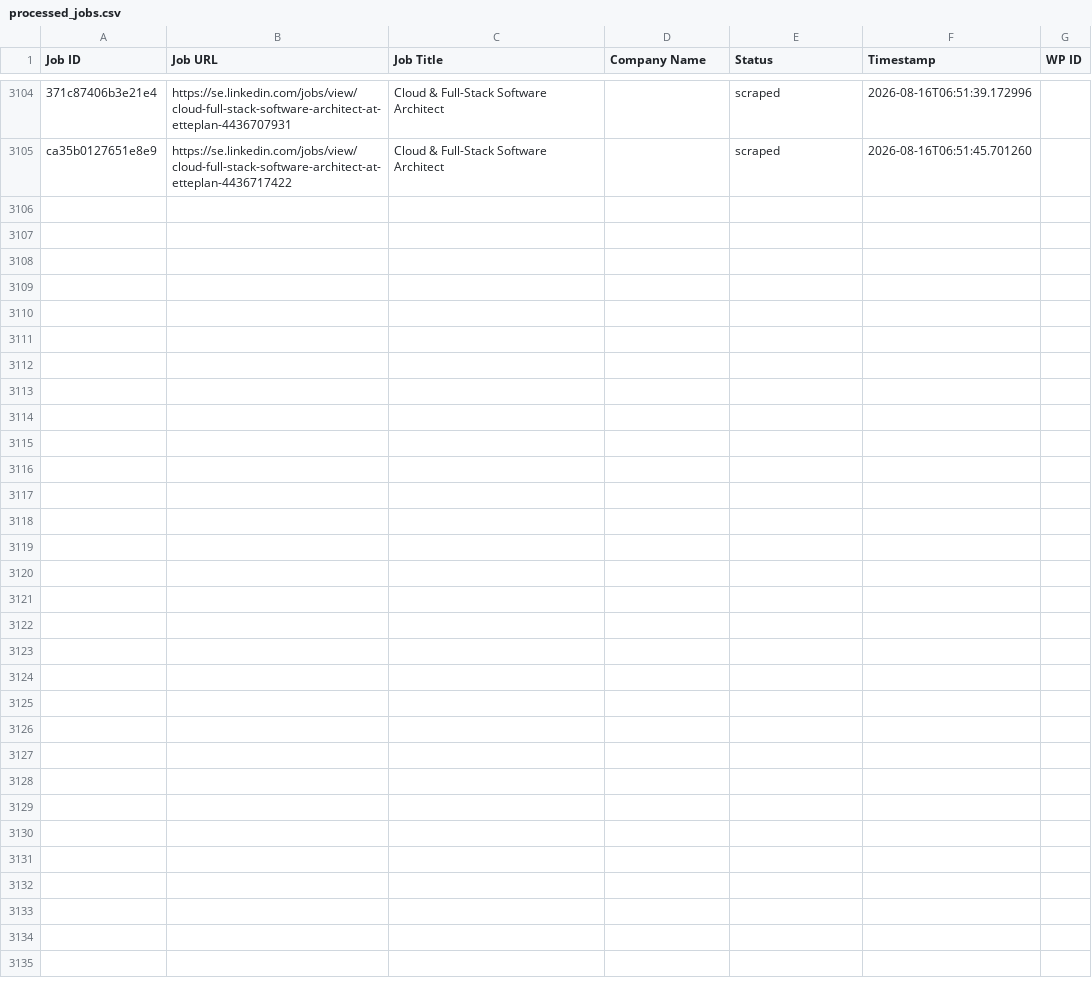
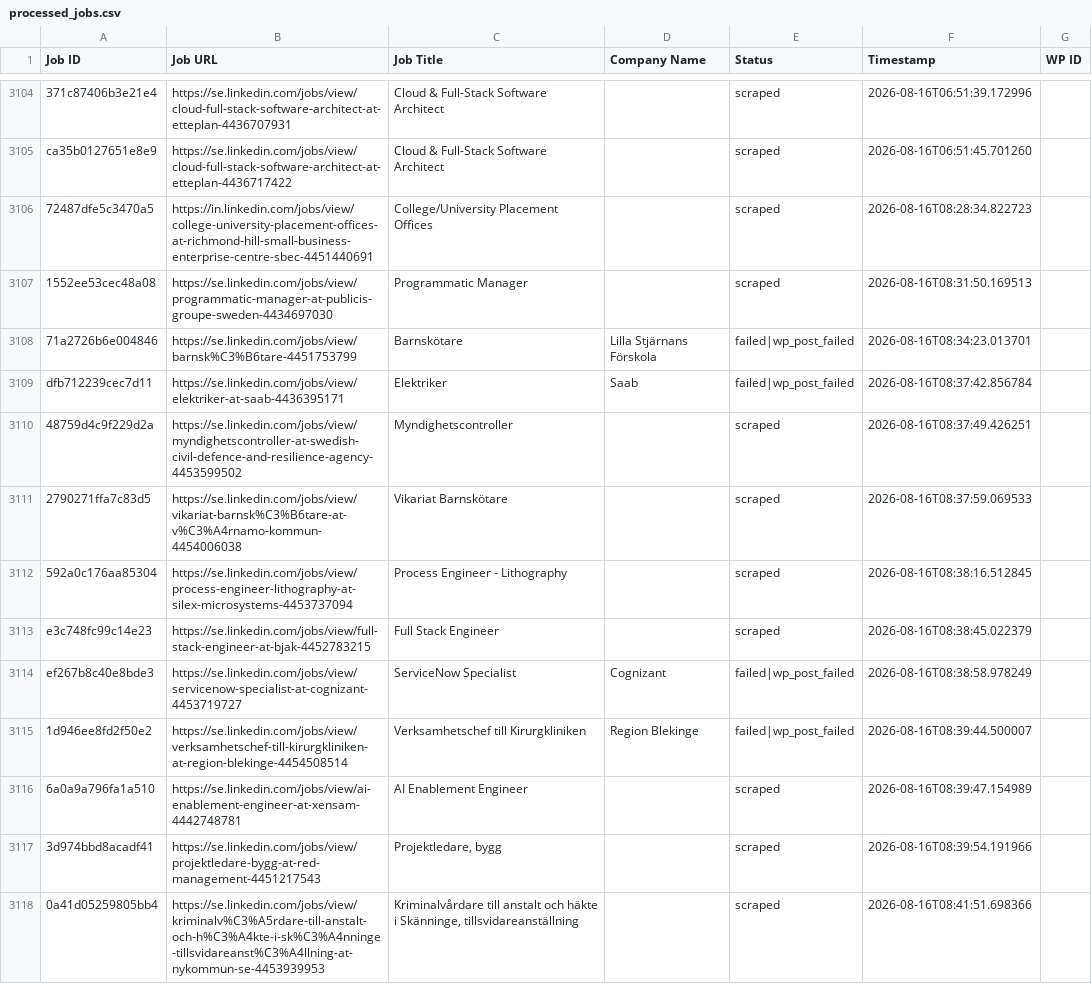
Before and after one commit to innovationinc2000/se, a CSV file: processed_jobs.csv, drawn as a sheet; only a part is shown, gaps mark what is left out; the diff names each change by its address in the sheet, - before the commit and + after, or states it on an @@ line.

```diff
--- a/processed_jobs.csv
+++ b/processed_jobs.csv
+row 3106: 72487dfe5c3470a5 | https://in.linkedin.com/jobs/view/college-university-placement-offices-at-richmond-hill-small-business-enterprise-centre-sbec-4451440691 | College/University Placement Offices |  | scraped | 2026-08-16T08:28:34.822723
+row 3107: 1552ee53cec48a08 | https://se.linkedin.com/jobs/view/programmatic-manager-at-publicis-groupe-sweden-4434697030 | Programmatic Manager |  | scraped | 2026-08-16T08:31:50.169513
+row 3108: 71a2726b6e004846 | https://se.linkedin.com/jobs/view/barnsk%C3%B6tare-4451753799 | Barnskötare | Lilla Stjärnans Förskola | failed|wp_post_failed | 2026-08-16T08:34:23.013701
+row 3109: dfb712239cec7d11 | https://se.linkedin.com/jobs/view/elektriker-at-saab-4436395171 | Elektriker | Saab | failed|wp_post_failed | 2026-08-16T08:37:42.856784
+row 3110: 48759d4c9f229d2a | https://se.linkedin.com/jobs/view/myndighetscontroller-at-swedish-civil-defence-and-resilience-agency-4453599502 | Myndighetscontroller |  | scraped | 2026-08-16T08:37:49.426251
+row 3111: 2790271ffa7c83d5 | https://se.linkedin.com/jobs/view/vikariat-barnsk%C3%B6tare-at-v%C3%A4rnamo-kommun-4454006038 | Vikariat Barnskötare |  | scraped | 2026-08-16T08:37:59.069533
+row 3112: 592a0c176aa85304 | https://se.linkedin.com/jobs/view/process-engineer-lithography-at-silex-microsystems-4453737094 | Process Engineer - Lithography |  | scraped | 2026-08-16T08:38:16.512845
+row 3113: e3c748fc99c14e23 | https://se.linkedin.com/jobs/view/full-stack-engineer-at-bjak-4452783215 | Full Stack Engineer |  | scraped | 2026-08-16T08:38:45.022379
+row 3114: ef267b8c40e8bde3 | https://se.linkedin.com/jobs/view/servicenow-specialist-at-cognizant-4453719727 | ServiceNow Specialist | Cognizant | failed|wp_post_failed | 2026-08-16T08:38:58.978249
+row 3115: 1d946ee8fd2f50e2 | https://se.linkedin.com/jobs/view/verksamhetschef-till-kirurgkliniken-at-region-blekinge-4454508514 | Verksamhetschef till Kirurgkliniken | Region Blekinge | failed|wp_post_failed | 2026-08-16T08:39:44.500007
+row 3116: 6a0a9a796fa1a510 | https://se.linkedin.com/jobs/view/ai-enablement-engineer-at-xensam-4442748781 | AI Enablement Engineer |  | scraped | 2026-08-16T08:39:47.154989
+row 3117: 3d974bbd8acadf41 | https://se.linkedin.com/jobs/view/projektledare-bygg-at-red-management-4451217543 | Projektledare, bygg |  | scraped | 2026-08-16T08:39:54.191966
+row 3118: 0a41d05259805bb4 | https://se.linkedin.com/jobs/view/kriminalv%C3%A5rdare-till-anstalt-och-h%C3%A4kte-i-sk%C3%A4nninge-tillsvidareanst%C3%A4llning-at-nykommun-se-4453939953 | Kriminalvårdare till anstalt och häkte i Skänninge, tillsvidareanställning |  | scraped | 2026-08-16T08:41:51.698366
```
